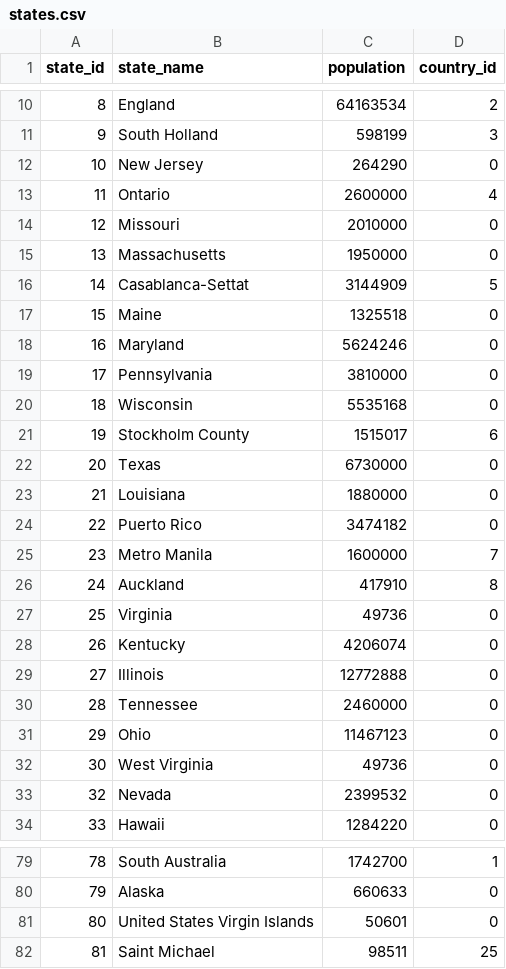
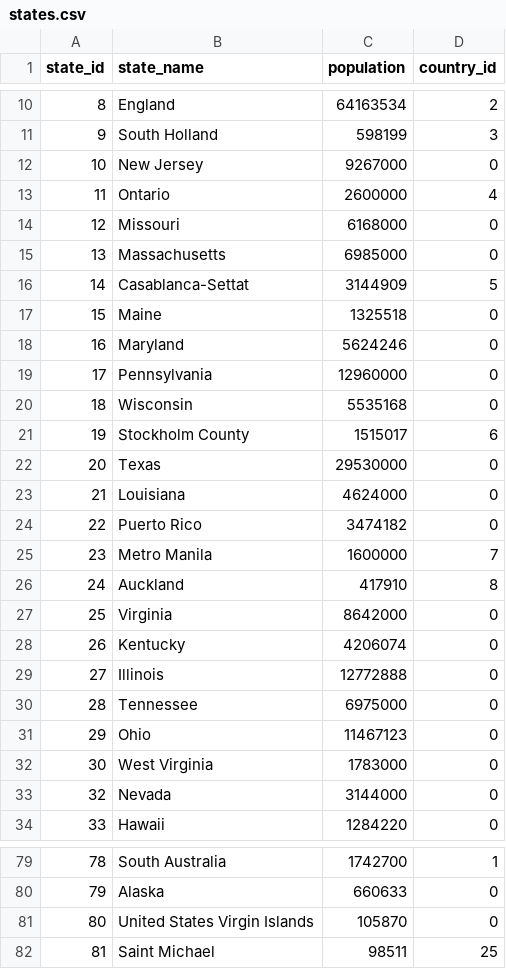
Before and after one commit to mattiagatti/SongDataVisualization, a CSV file: datasets/billboard_yearly/states.csv, drawn as a sheet; only a part is shown, gaps mark what is left out; the diff covers the shown part only.

Commit message:
population fixed

```diff
--- a/datasets/billboard_yearly/states.csv
+++ b/datasets/billboard_yearly/states.csv
@@ -11,6 +11,6 @@ state_id,state_name,population,country_id
 9,South Holland,598199,3
-10,New Jersey,264290,0
+10,New Jersey,9267000,0
 11,Ontario,2600000,4
-12,Missouri,2010000,0
-13,Massachusetts,1950000,0
+12,Missouri,6168000,0
+13,Massachusetts,6985000,0
 14,Casablanca-Settat,3144909,5
@@ -18,7 +18,7 @@ state_id,state_name,population,country_id
 16,Maryland,5624246,0
-17,Pennsylvania,3810000,0
+17,Pennsylvania,12960000,0
 18,Wisconsin,5535168,0
 19,Stockholm County,1515017,6
-20,Texas,6730000,0
-21,Louisiana,1880000,0
+20,Texas,29530000,0
+21,Louisiana,4624000,0
 22,Puerto Rico,3474182,0
@@ -26,9 +26,9 @@ state_id,state_name,population,country_id
 24,Auckland,417910,8
-25,Virginia,49736,0
+25,Virginia,8642000,0
 26,Kentucky,4206074,0
 27,Illinois,12772888,0
-28,Tennessee,2460000,0
+28,Tennessee,6975000,0
 29,Ohio,11467123,0
-30,West Virginia,49736,0
-32,Nevada,2399532,0
+30,West Virginia,1783000,0
+32,Nevada,3144000,0
 33,Hawaii,1284220,0
@@ -80,3 +80,3 @@ state_id,state_name,population,country_id
 79,Alaska,660633,0
-80,United States Virgin Islands,50601,0
+80,United States Virgin Islands,105870,0
 81,Saint Michael,98511,25
```
Also changed, not shown: 12 edited cells elsewhere in this file.
